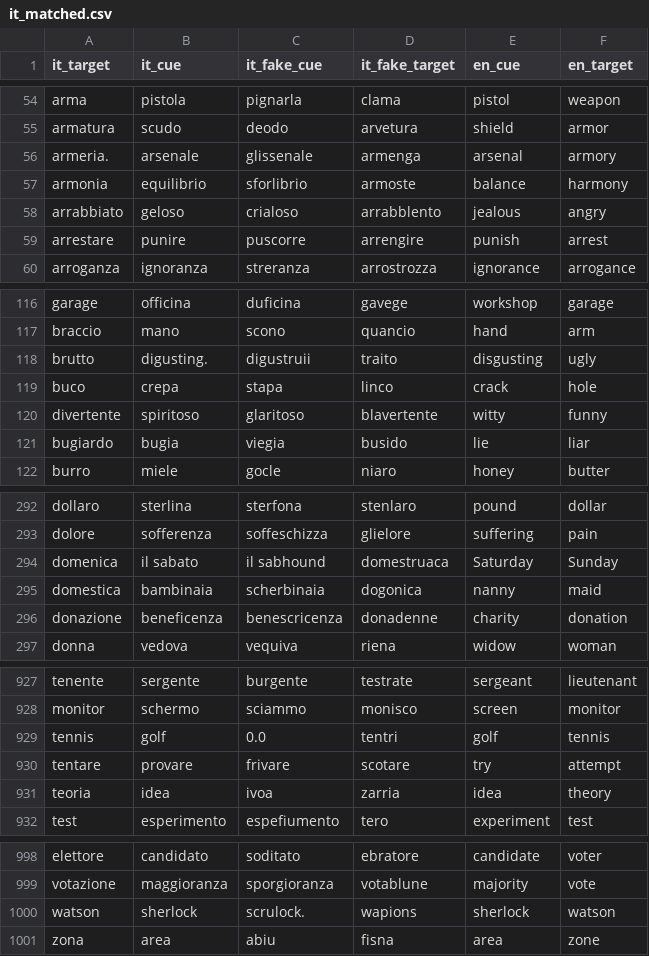
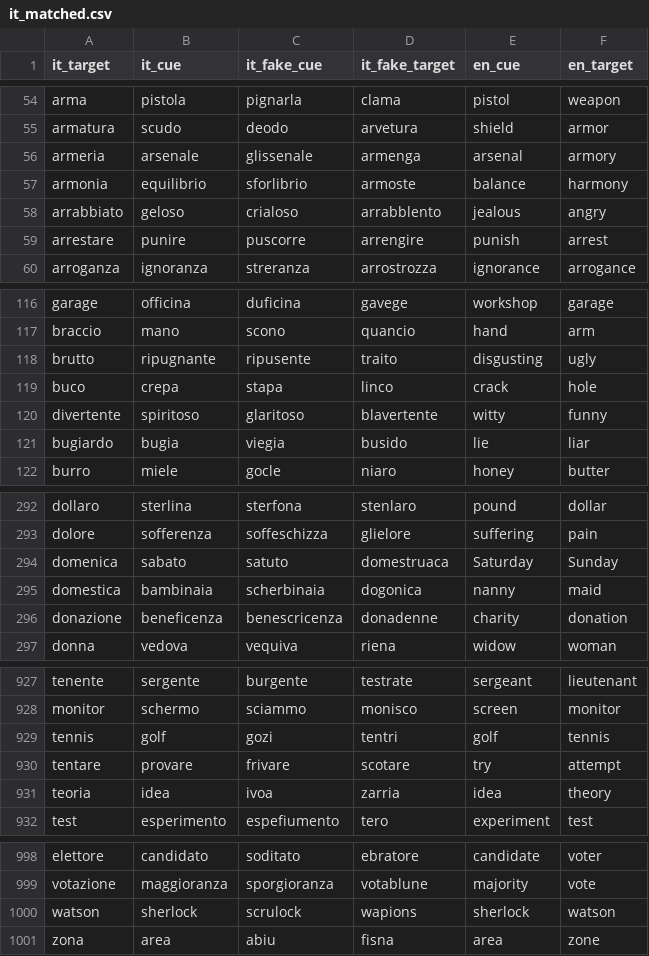
Before and after one commit to SemanticPriming/SPAML, a CSV file: 03_Materials/matched_stimuli/it_matched.csv, drawn as a sheet; only a part is shown, gaps mark what is left out.

```diff
--- a/03_Materials/matched_stimuli/it_matched.csv
+++ b/03_Materials/matched_stimuli/it_matched.csv
@@ -55,3 +55,3 @@ arma,pistola,pignarla,clama,pistol,weapon
 armatura,scudo,deodo,arvetura,shield,armor
-armeria.,arsenale,glissenale,armenga,arsenal,armory
+armeria,arsenale,glissenale,armenga,arsenal,armory
 armonia,equilibrio,sforlibrio,armoste,balance,harmony
@@ -117,3 +117,3 @@ garage,officina,duficina,gavege,workshop,garage
 braccio,mano,scono,quancio,hand,arm
-brutto,digusting.,digustruii,traito,disgusting,ugly
+brutto,ripugnante,ripusente,traito,disgusting,ugly
 buco,crepa,stapa,linco,crack,hole
@@ -293,3 +293,3 @@ dollaro,sterlina,sterfona,stenlaro,pound,dollar
 dolore,sofferenza,soffeschizza,glielore,suffering,pain
-domenica,il sabato,il sabhound,domestruaca,Saturday,Sunday
+domenica,sabato,satuto,domestruaca,Saturday,Sunday
 domestica,bambinaia,scherbinaia,dogonica,nanny,maid
@@ -928,3 +928,3 @@ tenente,sergente,burgente,testrate,sergeant,lieutenant
 monitor,schermo,sciammo,monisco,screen,monitor
-tennis,golf,0.0,tentri,golf,tennis
+tennis,golf,gozi,tentri,golf,tennis
 tentare,provare,frivare,scotare,try,attempt
@@ -999,3 +999,3 @@ elettore,candidato,soditato,ebratore,candidate,voter
 votazione,maggioranza,sporgioranza,votablune,majority,vote
-watson,sherlock,scrulock.,wapions,sherlock,watson
+watson,sherlock,scrulock,wapions,sherlock,watson
 zona,area,abiu,fisna,area,zone
```
Also changed, not shown: 03_Materials/finalize_stimuli/it/it_trials_final.csv, 04_Procedure/it/it_words.csv.
